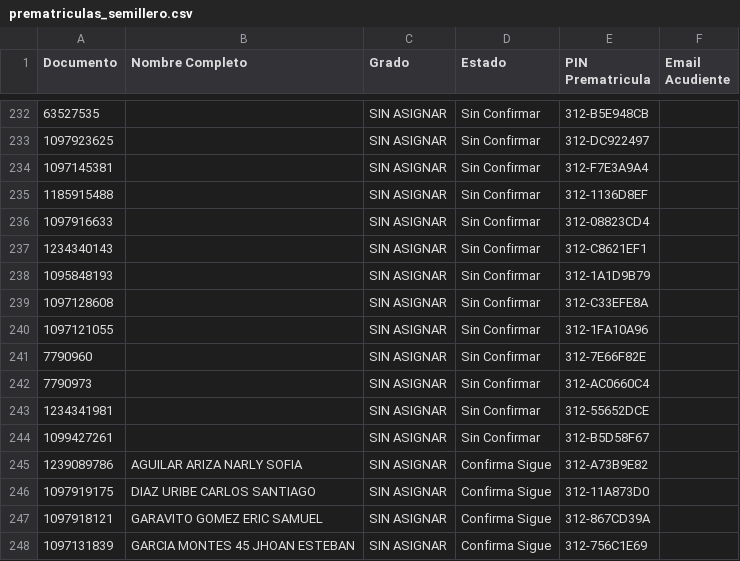
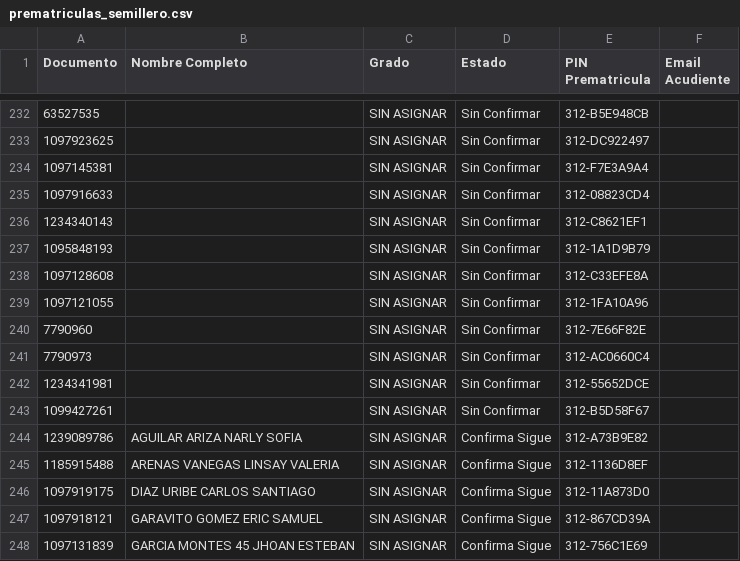
Before and after one commit to csd-digitalweb/sitio-web-csd, a CSV file: src/reserva-cupo/prematriculas_semillero.csv, drawn as a sheet; only a part is shown, gaps mark what is left out.

Commit message:
chore(sync): actualizar cupos y asignación de salones desde EduColombia

```diff
--- a/src/reserva-cupo/prematriculas_semillero.csv
+++ b/src/reserva-cupo/prematriculas_semillero.csv
@@ -234,3 +234,2 @@
 1097145381;;SIN ASIGNAR;Sin Confirmar;312-F7E3A9A4;
-1185915488;;SIN ASIGNAR;Sin Confirmar;312-1136D8EF;
 1097916633;;SIN ASIGNAR;Sin Confirmar;312-08823CD4;
@@ -245,2 +244,3 @@
 1239089786;AGUILAR ARIZA NARLY SOFIA;SIN ASIGNAR;Confirma Sigue;312-A73B9E82;
+1185915488;ARENAS VANEGAS LINSAY VALERIA;SIN ASIGNAR;Confirma Sigue;312-1136D8EF;
 1097919175;DIAZ URIBE CARLOS SANTIAGO;SIN ASIGNAR;Confirma Sigue;312-11A873D0;
```
Also changed, not shown: 2 other files.
